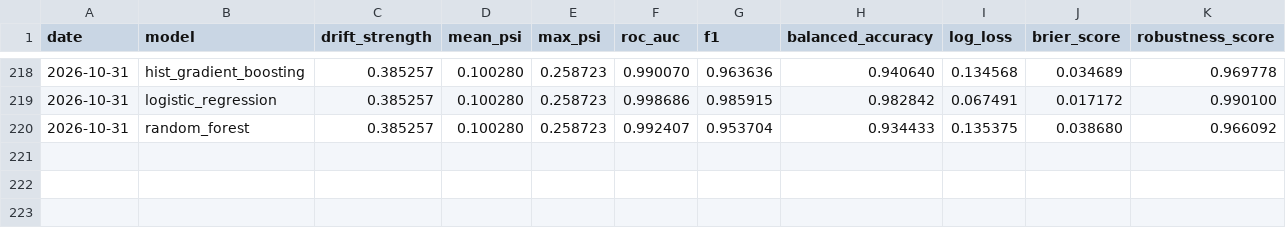
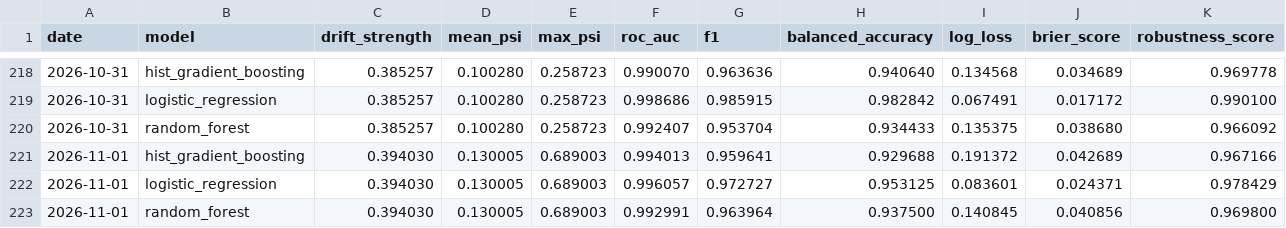
Before and after one commit to Shobhit9985/driftwatch-ml, a CSV file: reports/history.csv, drawn as a sheet; only a part is shown, gaps mark what is left out.

Commit message:
chore(observatory): daily drift benchmark 2026-11-01

```diff
--- a/reports/history.csv
+++ b/reports/history.csv
@@ -220 +220,4 @@ date,model,drift_strength,mean_psi,max_psi,roc_auc,f1,balanced_accuracy,log_loss
 2026-10-31,random_forest,0.385257,0.100280,0.258723,0.992407,0.953704,0.934433,0.135375,0.038680,0.966092
+2026-11-01,hist_gradient_boosting,0.394030,0.130005,0.689003,0.994013,0.959641,0.929688,0.191372,0.042689,0.967166
+2026-11-01,logistic_regression,0.394030,0.130005,0.689003,0.996057,0.972727,0.953125,0.083601,0.024371,0.978429
+2026-11-01,random_forest,0.394030,0.130005,0.689003,0.992991,0.963964,0.937500,0.140845,0.040856,0.969800
```
Also changed, not shown: 3 other files.
